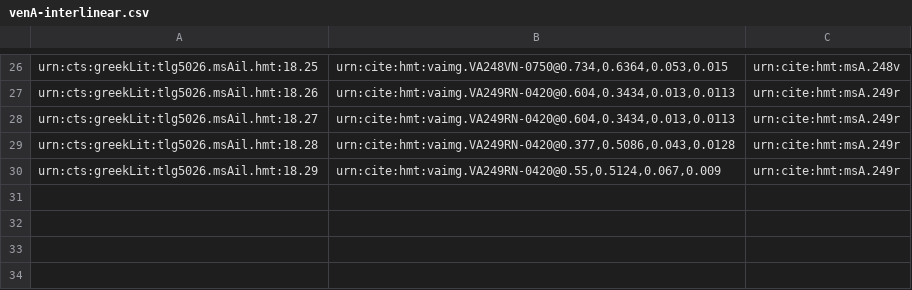
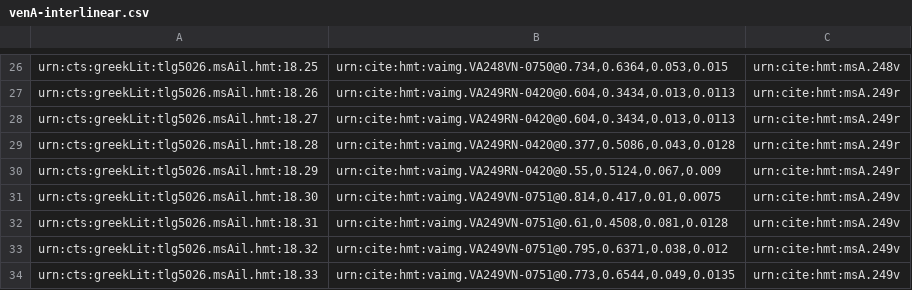
Before and after one commit to hmteditors/closed-hc-il18, a CSV file: venA/collections/venA-interlinear.csv, drawn as a sheet; only a part is shown, gaps mark what is left out; the diff names each change by its address in the sheet, - before the commit and + after, or states it on an @@ line.

Commit message:
Update venA-interlinear.csv
indexed interlinear scholia on 249v

```diff
--- a/venA/collections/venA-interlinear.csv
+++ b/venA/collections/venA-interlinear.csv
+row 31: urn:cts:greekLit:tlg5026.msAil.hmt:18.30 | urn:cite:hmt:vaimg.VA249VN-0751@0.814,0.417,0.01,0.0075 | urn:cite:hmt:msA.249v
+row 32: urn:cts:greekLit:tlg5026.msAil.hmt:18.31 | urn:cite:hmt:vaimg.VA249VN-0751@0.61,0.4508,0.081,0.0128 | urn:cite:hmt:msA.249v
+row 33: urn:cts:greekLit:tlg5026.msAil.hmt:18.32 | urn:cite:hmt:vaimg.VA249VN-0751@0.795,0.6371,0.038,0.012 | urn:cite:hmt:msA.249v
+row 34: urn:cts:greekLit:tlg5026.msAil.hmt:18.33 | urn:cite:hmt:vaimg.VA249VN-0751@0.773,0.6544,0.049,0.0135 | urn:cite:hmt:msA.249v
```
